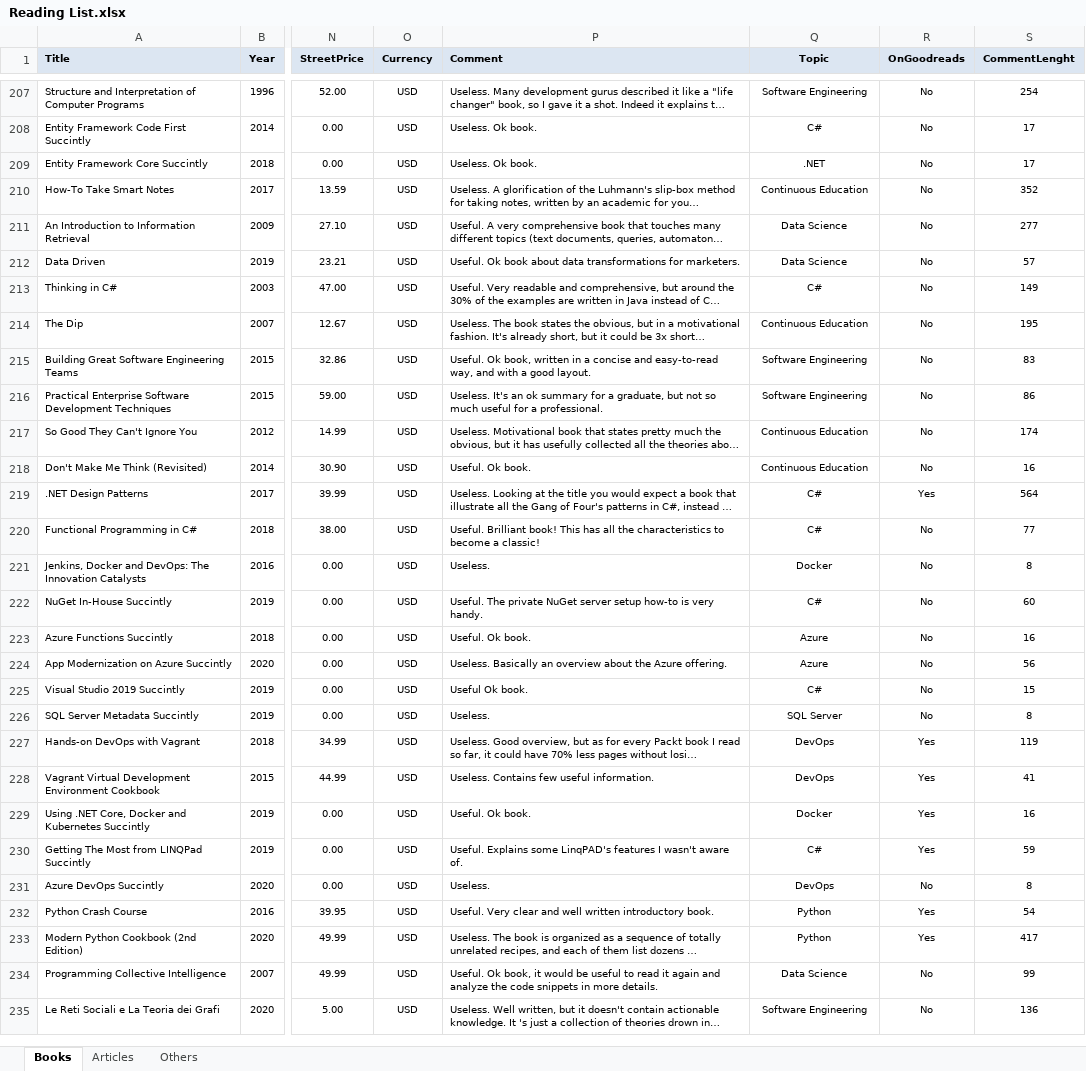
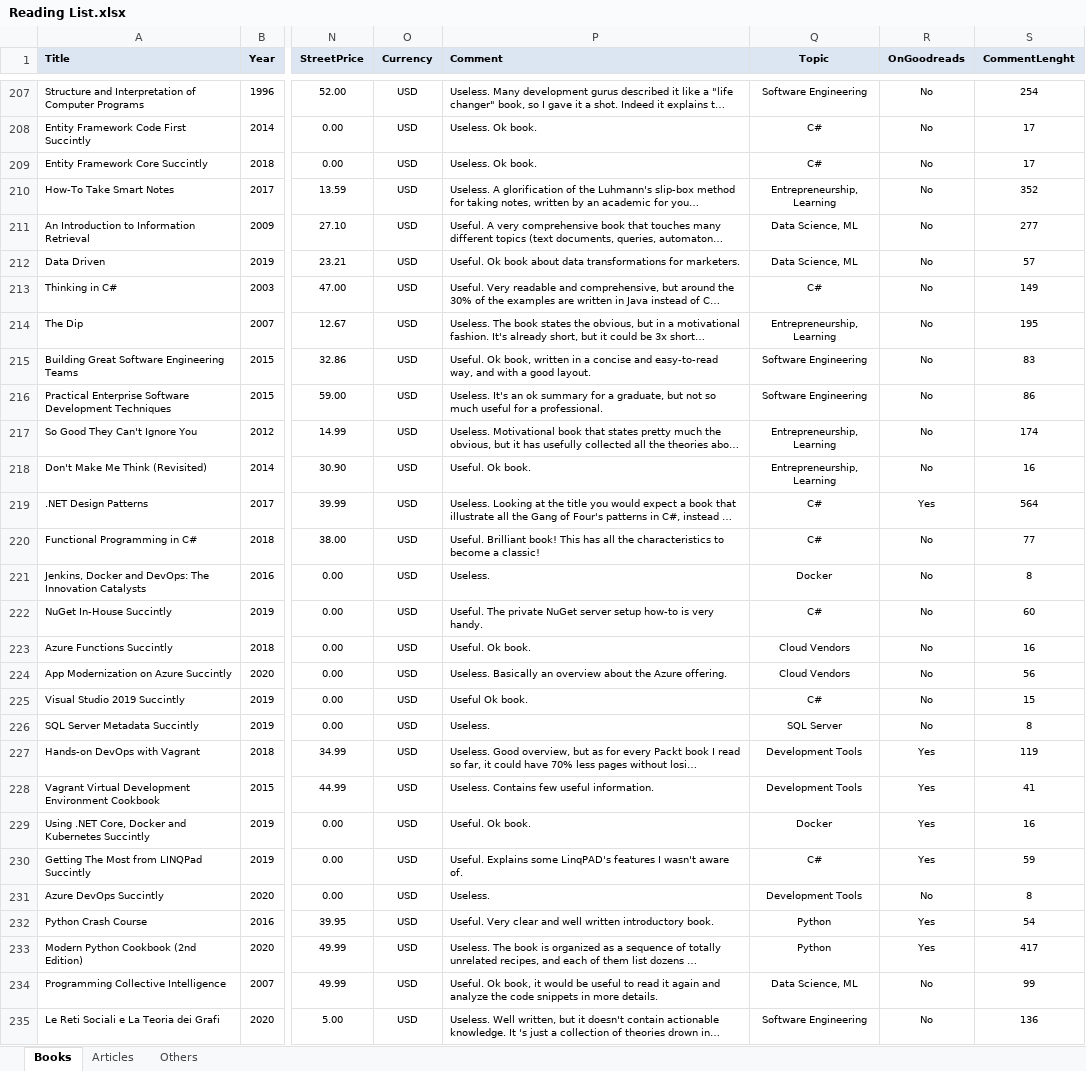
Before and after one commit to numbworks/nwreadinglist, an Excel workbook: data/Reading List.xlsx, sheet Books, drawn as a sheet; only a part is shown, gaps mark what is left out; long unchanged cells end in …; values as stored, in another font and other column widths than the file's, no borders; the diff covers the shown part only; the diff names each change by its address in the sheet, - before the commit and + after, or states it on an @@ line.

Commit message:
Reading List.xlsx: consolidated topics.

```diff
--- a/data/Reading List.xlsx (sheet Books)
+++ b/data/Reading List.xlsx (sheet Books)
-Q209 (Topic): .NET
+Q209 (Topic): C#
-Q210 (Topic): Continuous Education
+Q210 (Topic): Entrepreneurship, Learning
-Q211:Q212 (Topic): Data Science
+Q211:Q212 (Topic): Data Science, ML
-Q214 (Topic): Continuous Education
+Q214 (Topic): Entrepreneurship, Learning
-Q217:Q218 (Topic): Continuous Education
+Q217:Q218 (Topic): Entrepreneurship, Learning
-Q223:Q224 (Topic): Azure
+Q223:Q224 (Topic): Cloud Vendors
-Q227:Q228 (Topic): DevOps
+Q227:Q228 (Topic): Development Tools
-Q231 (Topic): DevOps
+Q231 (Topic): Development Tools
-Q234 (Topic): Data Science
+Q234 (Topic): Data Science, ML
```
Also changed, not shown: 80 edited cells elsewhere in this sheet.
